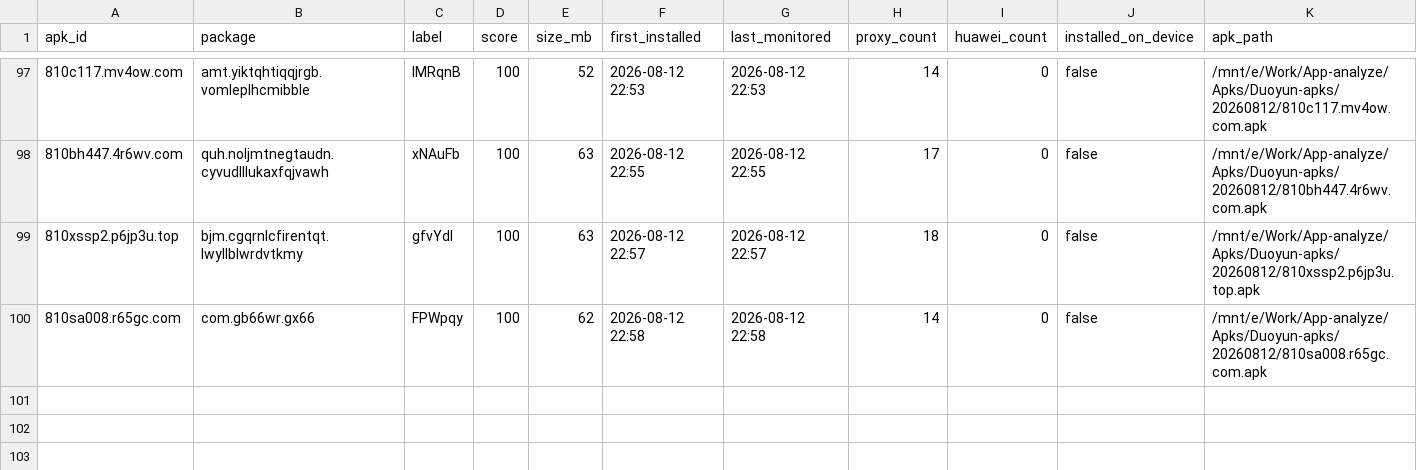
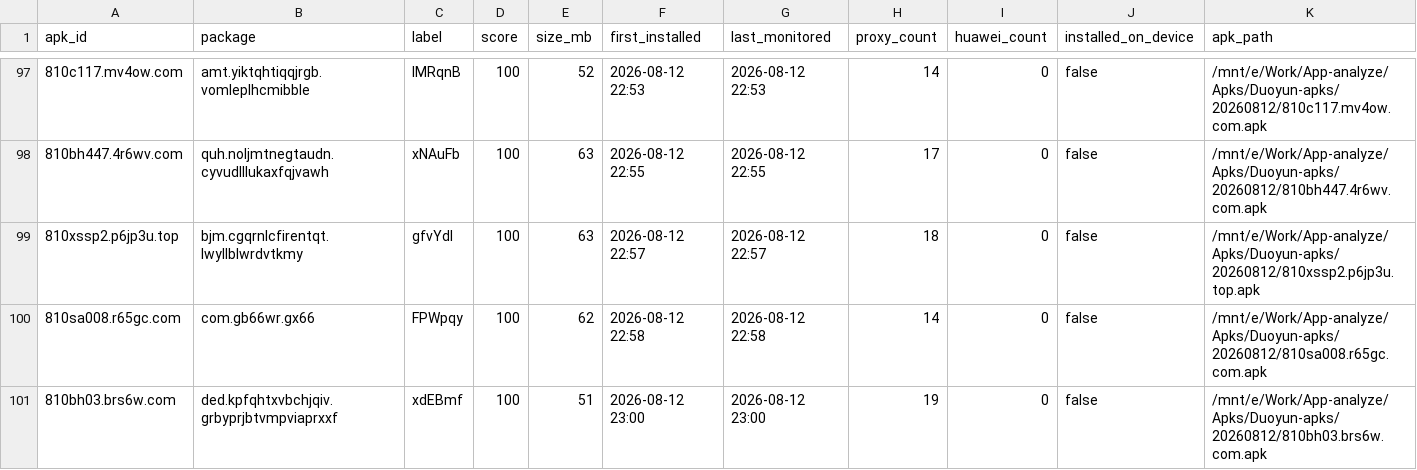
Before and after one commit to minionsjay/APK-Monitor, a CSV file: data/apk_state_phone_260812.csv, drawn as a sheet; only a part is shown, gaps mark what is left out; rows hold the shown columns only; the diff names each change by its address in the sheet, - before the commit and + after, or states it on an @@ line.

```diff
--- a/data/apk_state_phone_260812.csv
+++ b/data/apk_state_phone_260812.csv
+row 101: 810bh03.brs6w.com | ded.kpfqhtxvbchjqiv.grbyprjbtvmpviaprxxf | xdEBmf | 100 | 51 | 2026-08-12 23:00 | 2026-08-12 23:00 | 19 | 0 | false | /mnt/e/Work/App-analyze/Apks/Duoyun-apks/20260812/810bh03.brs6w.com.apk
```
Also changed, not shown: 6 other files.
